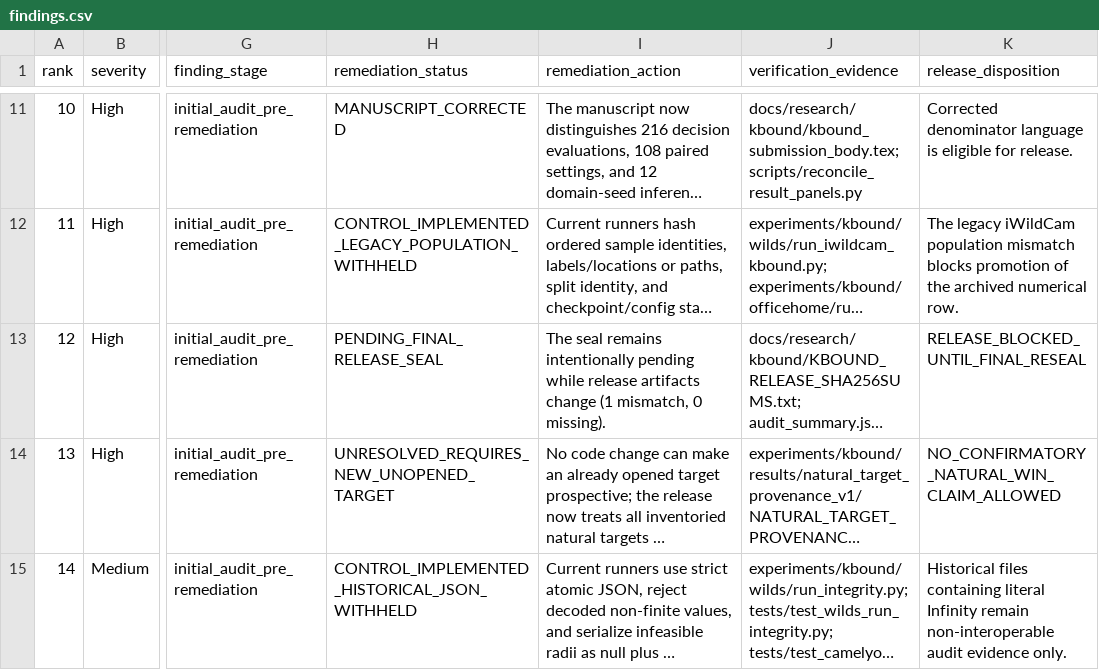
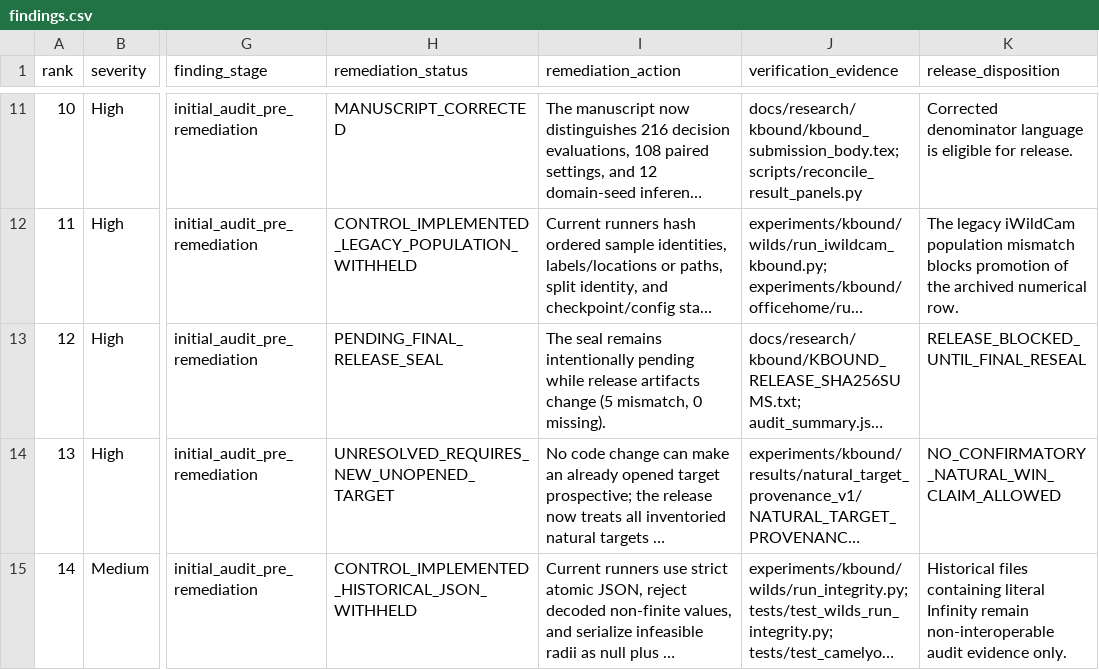
Before and after one commit to Pratikn03/K-Bound, a CSV file: docs/research/kbound/audits/empirical_data_quality_2026_08_27/findings.csv, drawn as a sheet; only a part is shown, gaps mark what is left out; long unchanged cells end in …; the diff names each change by its address in the sheet, - before the commit and + after, or states it on an @@ line.

```diff
--- a/docs/research/kbound/audits/empirical_data_quality_2026_08_27/findings.csv
+++ b/docs/research/kbound/audits/empirical_data_quality_2026_08_27/findings.csv
-I13 (remediation_action): …artifacts change (1 mismatch, 0…
+I13 (remediation_action): …artifacts change (5 mismatch, 0…
```
Also changed, not shown: docs/research/kbound/audits/empirical_data_quality_2026_08_27/natural_policy_regret.csv, docs/research/kbound/audits/empirical_data_quality_2026_08_27/remediation_status.csv, 37 other files.
